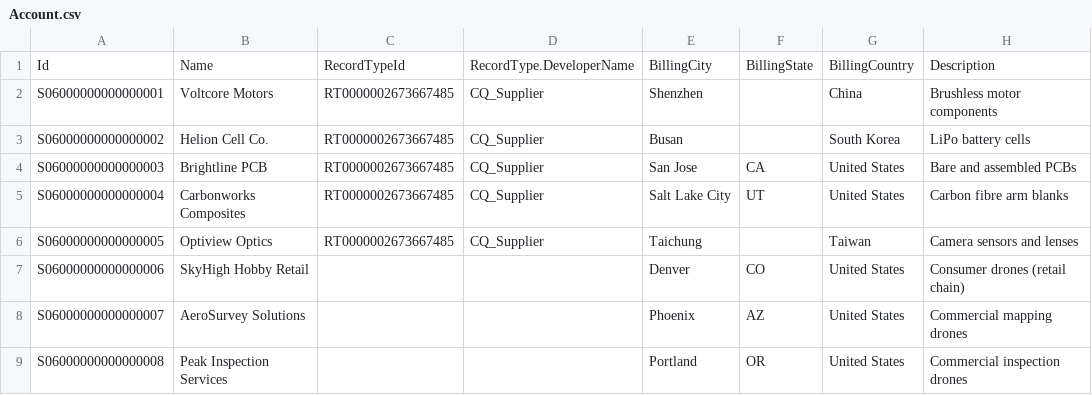
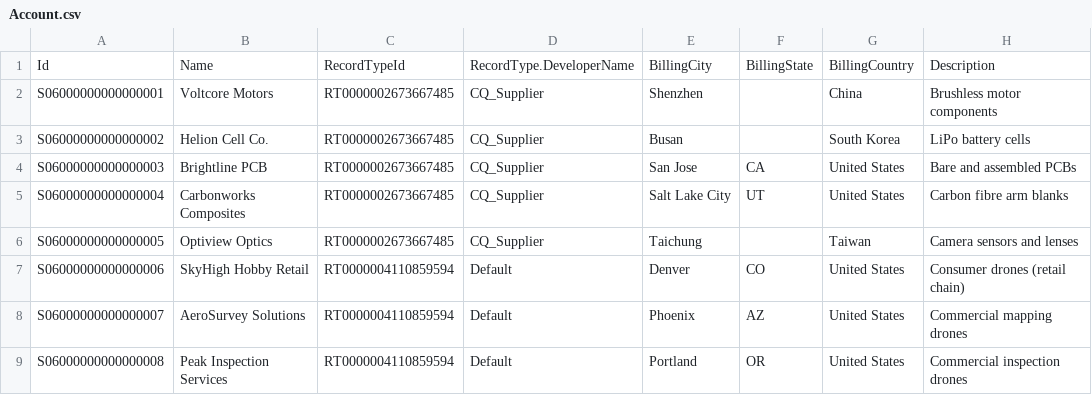
Before and after one commit to lsanatore77/atlas-seed, a CSV file: data/Account.csv, drawn as a sheet.

```diff
--- a/data/Account.csv
+++ b/data/Account.csv
@@ -6,4 +6,4 @@
 "S06000000000000005","Optiview Optics","RT0000002673667485","CQ_Supplier","Taichung","","Taiwan","Camera sensors and lenses"
-"S06000000000000006","SkyHigh Hobby Retail","","","Denver","CO","United States","Consumer drones (retail chain)"
-"S06000000000000007","AeroSurvey Solutions","","","Phoenix","AZ","United States","Commercial mapping drones"
-"S06000000000000008","Peak Inspection Services","","","Portland","OR","United States","Commercial inspection drones"
+"S06000000000000006","SkyHigh Hobby Retail","RT0000004110859594","Default","Denver","CO","United States","Consumer drones (retail chain)"
+"S06000000000000007","AeroSurvey Solutions","RT0000004110859594","Default","Phoenix","AZ","United States","Commercial mapping drones"
+"S06000000000000008","Peak Inspection Services","RT0000004110859594","Default","Portland","OR","United States","Commercial inspection drones"
```
Also changed, not shown: data/RecordType.csv, data/compliancequest__SQX_Containment__c.csv, 6 other files.
